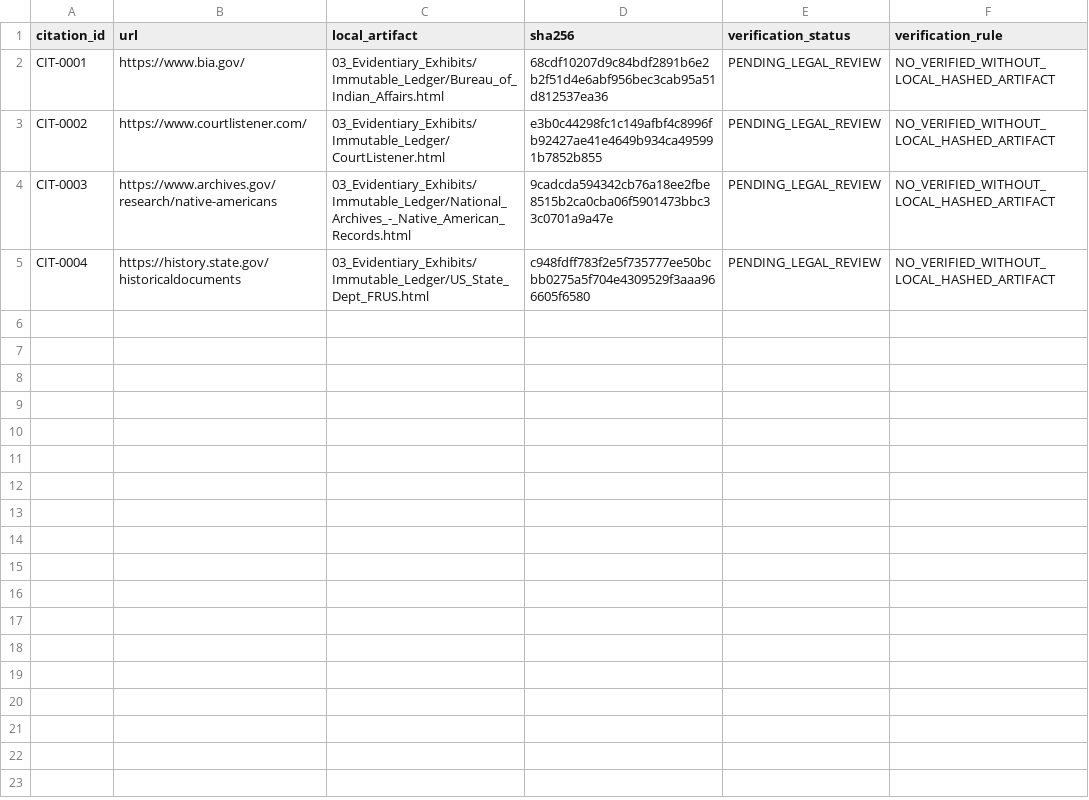
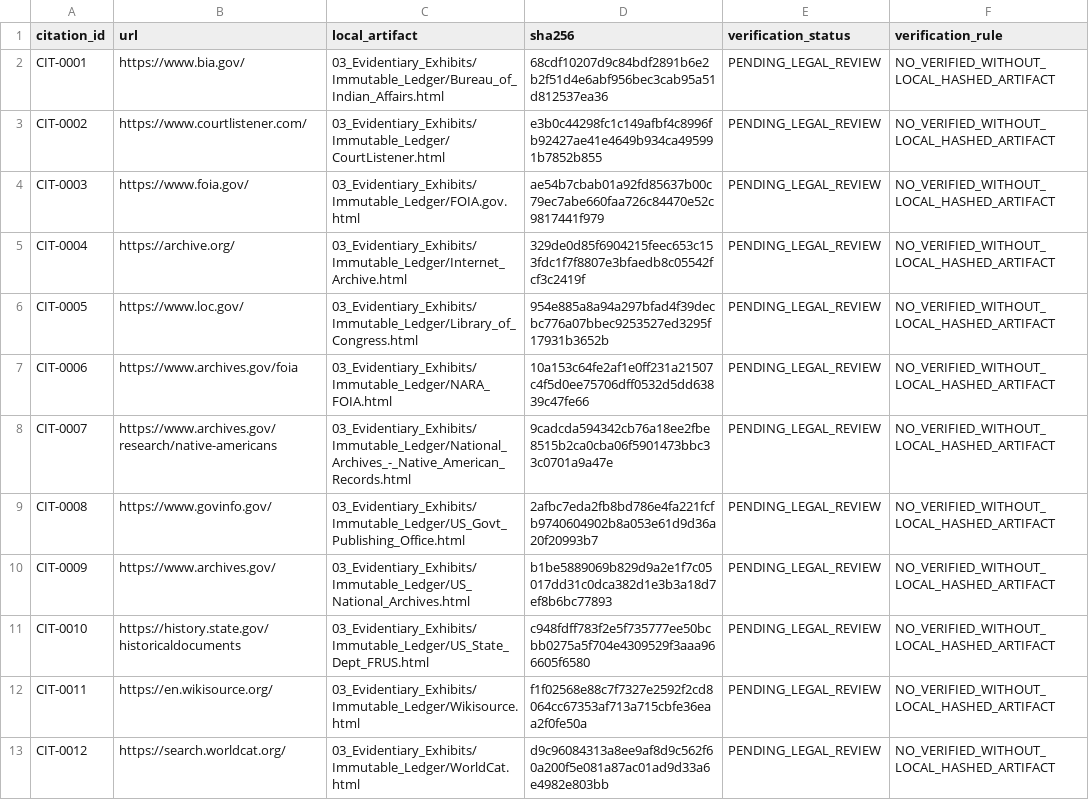
Before and after one commit to GlobalRestitutionAlliance/turtle-island-us-ak-native-village-of-kanatak-master-litigation, a CSV file: 03_Evidentiary_Exhibits/CITATION_INDEX.csv, drawn as a sheet.

Commit message:
Batch 2b: harvest expanded sources, citations, manifests

```diff
--- a/03_Evidentiary_Exhibits/CITATION_INDEX.csv
+++ b/03_Evidentiary_Exhibits/CITATION_INDEX.csv
@@ -3,3 +3,11 @@ CIT-0001,https://www.bia.gov/,03_Evidentiary_Exhibits/Immutable_Ledger/Bureau_of
 CIT-0002,https://www.courtlistener.com/,03_Evidentiary_Exhibits/Immutable_Ledger/CourtListener.html,e3b0c44298fc1c149afbf4c8996fb92427ae41e4649b934ca495991b7852b855,PENDING_LEGAL_REVIEW,NO_VERIFIED_WITHOUT_LOCAL_HASHED_ARTIFACT
-CIT-0003,https://www.archives.gov/research/native-americans,03_Evidentiary_Exhibits/Immutable_Ledger/National_Archives_-_Native_American_Records.html,9cadcda594342cb76a18ee2fbe8515b2ca0cba06f5901473bbc33c0701a9a47e,PENDING_LEGAL_REVIEW,NO_VERIFIED_WITHOUT_LOCAL_HASHED_ARTIFACT
-CIT-0004,https://history.state.gov/historicaldocuments,03_Evidentiary_Exhibits/Immutable_Ledger/US_State_Dept_FRUS.html,c948fdff783f2e5f735777ee50bcbb0275a5f704e4309529f3aaa966605f6580,PENDING_LEGAL_REVIEW,NO_VERIFIED_WITHOUT_LOCAL_HASHED_ARTIFACT
+CIT-0003,https://www.foia.gov/,03_Evidentiary_Exhibits/Immutable_Ledger/FOIA.gov.html,ae54b7cbab01a92fd85637b00c79ec7abe660faa726c84470e52c9817441f979,PENDING_LEGAL_REVIEW,NO_VERIFIED_WITHOUT_LOCAL_HASHED_ARTIFACT
+CIT-0004,https://archive.org/,03_Evidentiary_Exhibits/Immutable_Ledger/Internet_Archive.html,329de0d85f6904215feec653c153fdc1f7f8807e3bfaedb8c05542fcf3c2419f,PENDING_LEGAL_REVIEW,NO_VERIFIED_WITHOUT_LOCAL_HASHED_ARTIFACT
+CIT-0005,https://www.loc.gov/,03_Evidentiary_Exhibits/Immutable_Ledger/Library_of_Congress.html,954e885a8a94a297bfad4f39decbc776a07bbec9253527ed3295f17931b3652b,PENDING_LEGAL_REVIEW,NO_VERIFIED_WITHOUT_LOCAL_HASHED_ARTIFACT
+CIT-0006,https://www.archives.gov/foia,03_Evidentiary_Exhibits/Immutable_Ledger/NARA_FOIA.html,10a153c64fe2af1e0ff231a21507c4f5d0ee75706dff0532d5dd63839c47fe66,PENDING_LEGAL_REVIEW,NO_VERIFIED_WITHOUT_LOCAL_HASHED_ARTIFACT
+CIT-0007,https://www.archives.gov/research/native-americans,03_Evidentiary_Exhibits/Immutable_Ledger/National_Archives_-_Native_American_Records.html,9cadcda594342cb76a18ee2fbe8515b2ca0cba06f5901473bbc33c0701a9a47e,PENDING_LEGAL_REVIEW,NO_VERIFIED_WITHOUT_LOCAL_HASHED_ARTIFACT
+CIT-0008,https://www.govinfo.gov/,03_Evidentiary_Exhibits/Immutable_Ledger/US_Govt_Publishing_Office.html,2afbc7eda2fb8bd786e4fa221fcfb9740604902b8a053e61d9d36a20f20993b7,PENDING_LEGAL_REVIEW,NO_VERIFIED_WITHOUT_LOCAL_HASHED_ARTIFACT
+CIT-0009,https://www.archives.gov/,03_Evidentiary_Exhibits/Immutable_Ledger/US_National_Archives.html,b1be5889069b829d9a2e1f7c05017dd31c0dca382d1e3b3a18d7ef8b6bc77893,PENDING_LEGAL_REVIEW,NO_VERIFIED_WITHOUT_LOCAL_HASHED_ARTIFACT
+CIT-0010,https://history.state.gov/historicaldocuments,03_Evidentiary_Exhibits/Immutable_Ledger/US_State_Dept_FRUS.html,c948fdff783f2e5f735777ee50bcbb0275a5f704e4309529f3aaa966605f6580,PENDING_LEGAL_REVIEW,NO_VERIFIED_WITHOUT_LOCAL_HASHED_ARTIFACT
+CIT-0011,https://en.wikisource.org/,03_Evidentiary_Exhibits/Immutable_Ledger/Wikisource.html,f1f02568e88c7f7327e2592f2cd8064cc67353af713a715cbfe36eaa2f0fe50a,PENDING_LEGAL_REVIEW,NO_VERIFIED_WITHOUT_LOCAL_HASHED_ARTIFACT
+CIT-0012,https://search.worldcat.org/,03_Evidentiary_Exhibits/Immutable_Ledger/WorldCat.html,d9c96084313a8ee9af8d9c562f60a200f5e081a87ac01ad9d33a6e4982e803bb,PENDING_LEGAL_REVIEW,NO_VERIFIED_WITHOUT_LOCAL_HASHED_ARTIFACT
```
Also changed, not shown: 32 other files.
